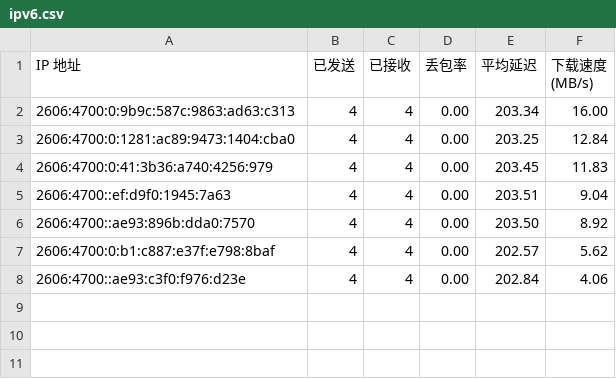
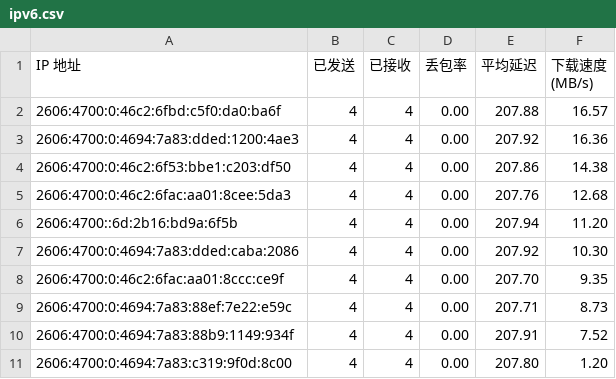
Before and after one commit to cooscode/IPDB, a CSV file: BestCF/ipv6.csv, drawn as a sheet.

Commit message:
Update BestCF/ipv6.csv - 2026-05-04 02:11:30

```diff
--- a/BestCF/ipv6.csv
+++ b/BestCF/ipv6.csv
@@ -1,8 +1,11 @@
 IP 地址,已发送,已接收,丢包率,平均延迟,下载速度 (MB/s)
-2606:4700:0:9b9c:587c:9863:ad63:c313,4,4,0.00,203.34,16.00
-2606:4700:0:1281:ac89:9473:1404:cba0,4,4,0.00,203.25,12.84
-2606:4700:0:41:3b36:a740:4256:979,4,4,0.00,203.45,11.83
-2606:4700::ef:d9f0:1945:7a63,4,4,0.00,203.51,9.04
-2606:4700::ae93:896b:dda0:7570,4,4,0.00,203.50,8.92
-2606:4700:0:b1:c887:e37f:e798:8baf,4,4,0.00,202.57,5.62
-2606:4700::ae93:c3f0:f976:d23e,4,4,0.00,202.84,4.06
+2606:4700:0:46c2:6fbd:c5f0:da0:ba6f,4,4,0.00,207.88,16.57
+2606:4700:0:4694:7a83:dded:1200:4ae3,4,4,0.00,207.92,16.36
+2606:4700:0:46c2:6f53:bbe1:c203:df50,4,4,0.00,207.86,14.38
+2606:4700:0:46c2:6fac:aa01:8cee:5da3,4,4,0.00,207.76,12.68
+2606:4700::6d:2b16:bd9a:6f5b,4,4,0.00,207.94,11.20
+2606:4700:0:4694:7a83:dded:caba:2086,4,4,0.00,207.92,10.30
+2606:4700:0:46c2:6fac:aa01:8ccc:ce9f,4,4,0.00,207.70,9.35
+2606:4700:0:4694:7a83:88ef:7e22:e59c,4,4,0.00,207.71,8.73
+2606:4700:0:4694:7a83:88b9:1149:934f,4,4,0.00,207.91,7.52
+2606:4700:0:4694:7a83:c319:9f0d:8c00,4,4,0.00,207.80,1.20
```
